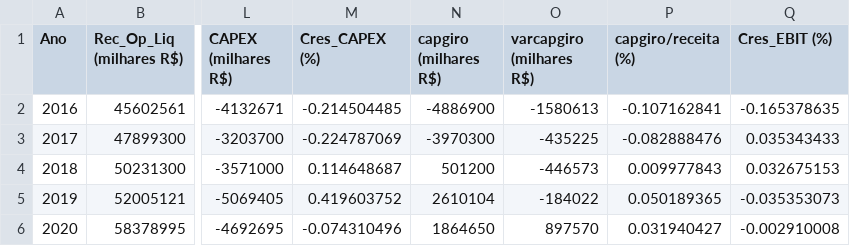
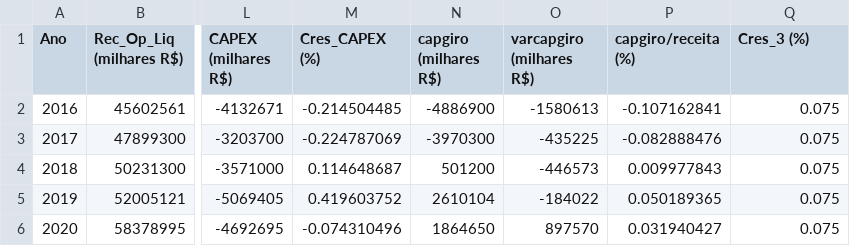
Before and after one commit to pedrogama/ValuationABEV3, a CSV file: DATA _2021.csv, drawn as a sheet; only a part is shown, gaps mark what is left out; the diff names each change by its address in the sheet, - before the commit and + after, or states it on an @@ line.

```diff
--- a/DATA _2021.csv
+++ b/DATA _2021.csv
-Q1: Cres_EBIT (%)
+Q1: Cres_3 (%)
-Q2 (Cres_3 (%)): -0.165378635
+Q2 (Cres_3 (%)): 0.075
-Q3 (Cres_3 (%)): 0.035343433
+Q3 (Cres_3 (%)): 0.075
-Q4 (Cres_3 (%)): 0.032675153
+Q4 (Cres_3 (%)): 0.075
-Q5 (Cres_3 (%)): -0.035353073
+Q5 (Cres_3 (%)): 0.075
-Q6 (Cres_3 (%)): -0.002910008
+Q6 (Cres_3 (%)): 0.075
```
Also changed, not shown: DATA _2017.csv, DATA _2018.csv, 2 other files.
